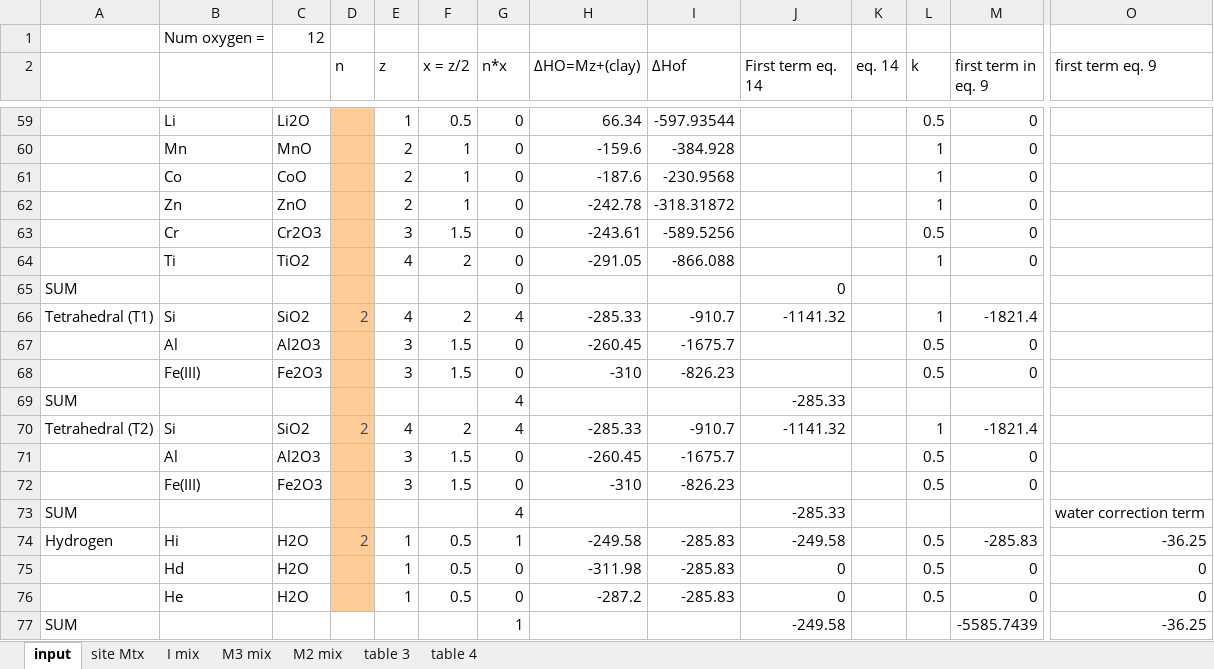
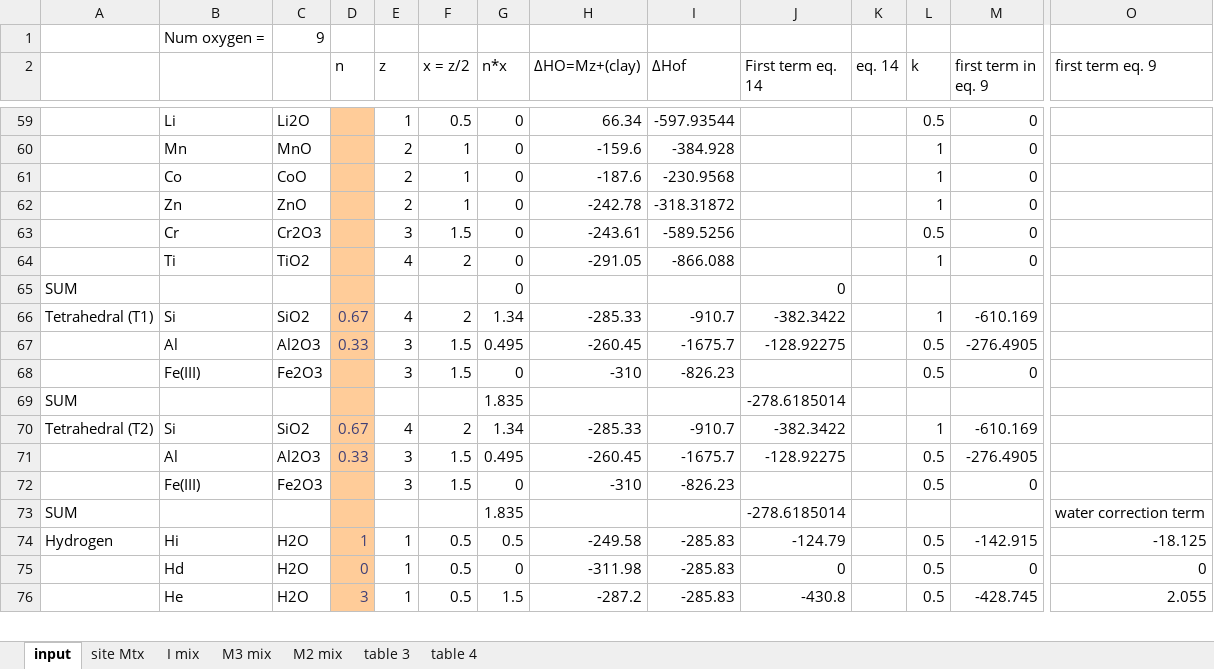
Before and after one commit to jwheelsc/clay-thermodynamics, an Excel workbook: clay_thermo_calculator.xlsx, sheet input, drawn as a sheet; only a part is shown, gaps mark what is left out; values as stored, in another font and other column widths than the file's, no borders; conditional formats not drawn; removed rows and columns are numbered as before the commit, all else as after; rows hold the shown columns only; the diff covers the shown part only; the diff names each change by its address in the sheet, - before the commit and + after, or states it on an @@ line.

```diff
--- a/clay_thermo_calculator.xlsx (sheet input)
+++ b/clay_thermo_calculator.xlsx (sheet input)
-C1: 12
+C1: 9
-D66 (n): 2
+D66 (n): 0.67
-G66 (n*x): 4
+G66 (n*x): 1.34
-J66 (First term eq. 14): -1141.32
+J66 (First term eq. 14): -382.3422
-M66 (first term in eq. 9): -1821.4
+M66 (first term in eq. 9): -610.169
-D67 (n): (empty)
+D67 (n): 0.33
-G67 (n*x): 0
+G67 (n*x): 0.495
-J67 (First term eq. 14): (empty)
+J67 (First term eq. 14): -128.92275
-M67 (first term in eq. 9): 0
+M67 (first term in eq. 9): -276.4905
-G69 (n*x): 4
+G69 (n*x): 1.835
-J69 (First term eq. 14): -285.33
+J69 (First term eq. 14): -278.6185014
-D70 (n): 2
+D70 (n): 0.67
-G70 (n*x): 4
+G70 (n*x): 1.34
-J70 (First term eq. 14): -1141.32
+J70 (First term eq. 14): -382.3422
-M70 (first term in eq. 9): -1821.4
+M70 (first term in eq. 9): -610.169
-D71 (n): (empty)
+D71 (n): 0.33
-G71 (n*x): 0
+G71 (n*x): 0.495
-J71 (First term eq. 14): (empty)
+J71 (First term eq. 14): -128.92275
-M71 (first term in eq. 9): 0
+M71 (first term in eq. 9): -276.4905
-G73 (n*x): 4
+G73 (n*x): 1.835
-J73 (First term eq. 14): -285.33
+J73 (First term eq. 14): -278.6185014
-D74 (n): 2
+D74 (n): 1
-G74 (n*x): 1
+G74 (n*x): 0.5
-J74 (First term eq. 14): -249.58
+J74 (First term eq. 14): -124.79
-M74 (first term in eq. 9): -285.83
+M74 (first term in eq. 9): -142.915
-O74 (first term eq. 9): -36.25
+O74 (first term eq. 9): -18.125
-D75 (n): (empty)
+D75 (n): 0
-D76 (n): (empty)
+D76 (n): 3
-G76 (n*x): 0
+G76 (n*x): 1.5
-J76 (First term eq. 14): 0
+J76 (First term eq. 14): -430.8
-M76 (first term in eq. 9): 0
+M76 (first term in eq. 9): -428.745
-O76 (first term eq. 9): 0
+O76 (first term eq. 9): 2.055
-row 77: SUM |  |  |  |  |  | 1 |  |  | -249.58 |  |  | -5585.7439 | -36.25
```
Also changed, not shown: 3 added rows, 2 removed rows and 40 edited cells elsewhere in this sheet, sheet site Mtx, sheet M2 mix, sheet I mix, formulas that keep their value, clay_thermo_calculator_berth3.xlsx, table 14 version 2.xlsx, 19 other files.
